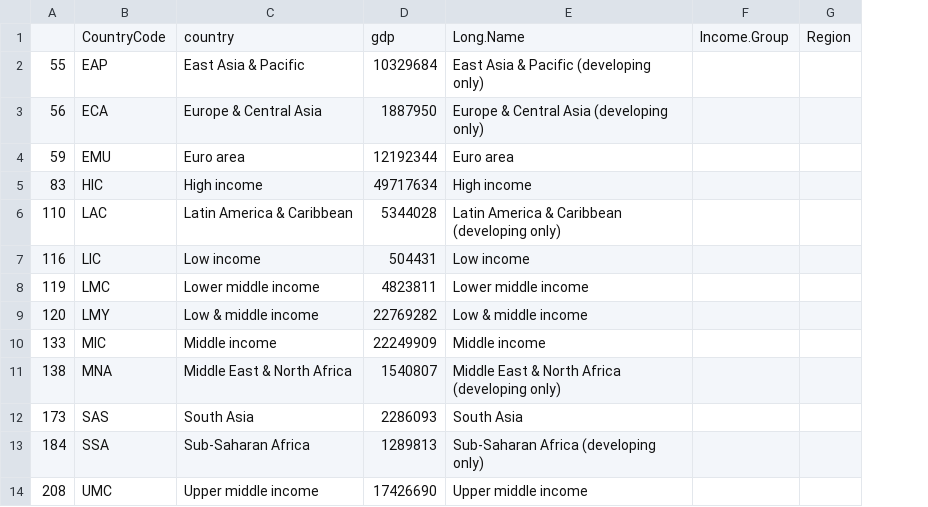
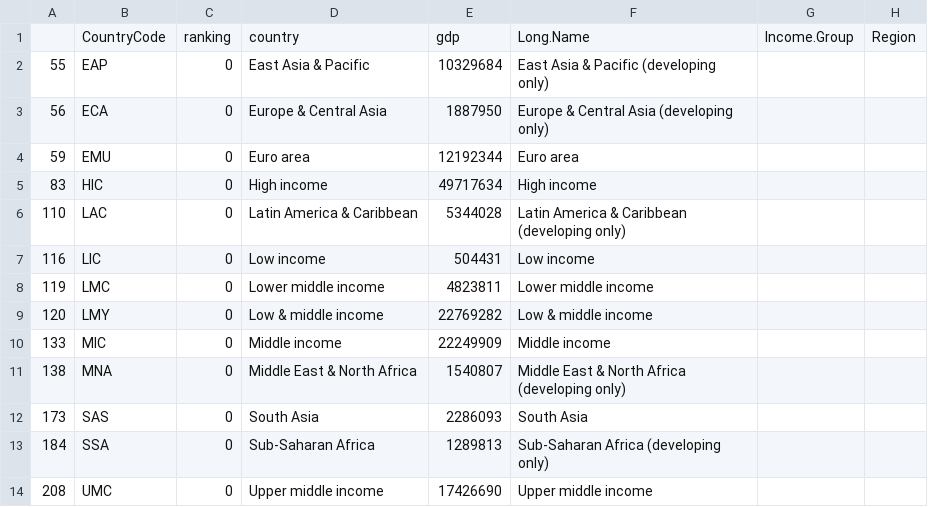
Before and after one commit to hjboerner95/MSDS_6306_403_CASE_STUDY_1, a CSV file: Data/AggregateRegions.csv, drawn as a sheet; only a part is shown; the diff names each change by its address in the sheet, - before the commit and + after, or states it on an @@ line.

```diff
--- a/Data/AggregateRegions.csv
+++ b/Data/AggregateRegions.csv
+column C, rows 1-14: ranking | 0 | 0 | 0 | 0 | 0 | 0 | 0 | 0 | 0 | 0 | 0 | 0 | 0
```
Also changed, not shown: 9 other files.
